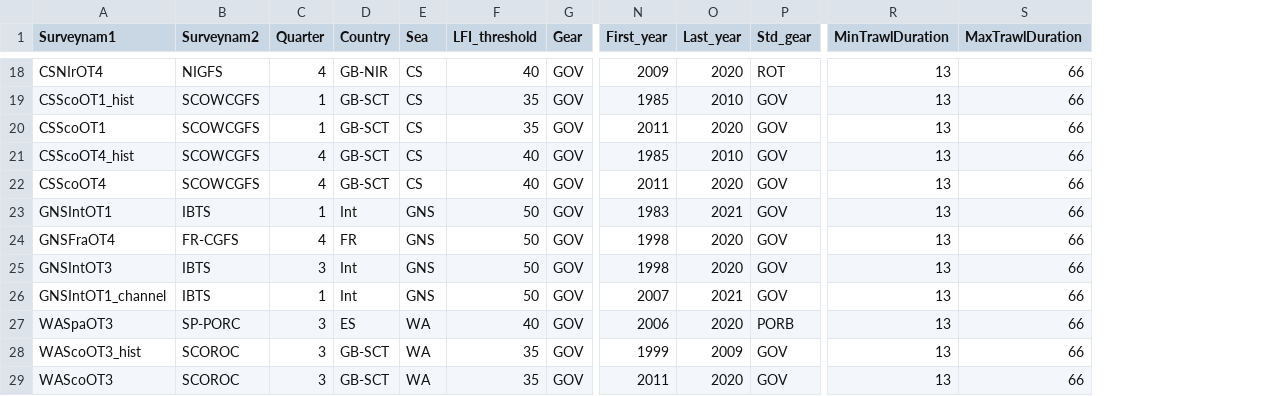
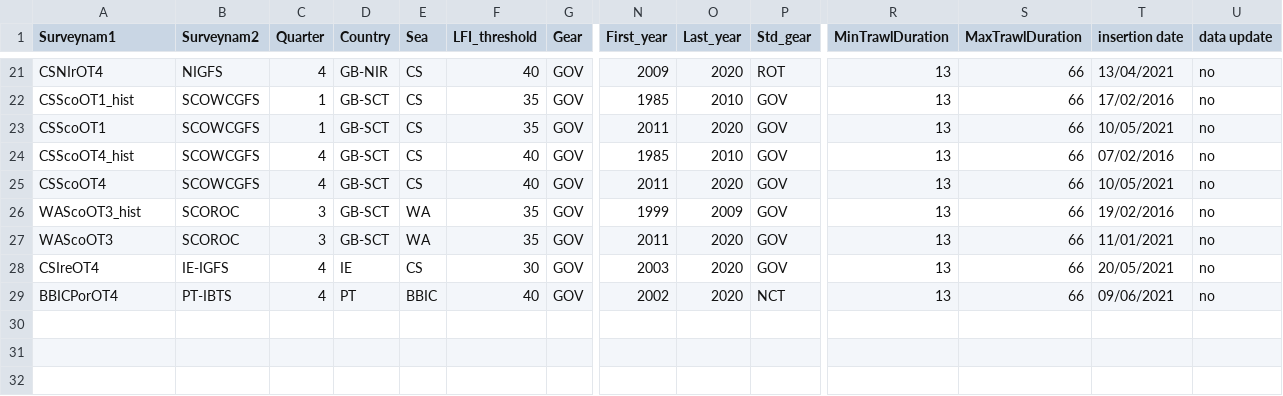
Before and after one commit to JoeRibeiro/R, a CSV file: survey_Q_C_S_combinations.csv, drawn as a sheet; only a part is shown, gaps mark what is left out; removed rows and columns are numbered as before the commit, all else as after; rows hold the shown columns only; the diff covers the shown part only; the diff names each change by its address in the sheet, - before the commit and + after, or states it on an @@ line.

```diff
--- a/survey_Q_C_S_combinations.csv
+++ b/survey_Q_C_S_combinations.csv
+column T (insertion date), rows 21-27: 13/04/2021 | 17/02/2016 | 10/05/2021 | 07/02/2016 | 10/05/2021 | 19/02/2016 | 11/01/2021
+column U (data update), rows 21-27: all no
-row 23: GNSIntOT1 | IBTS | 1 | Int | GNS | 50 | GOV | 1983 | 2021 | GOV | 13 | 66
@@ row 24 moved to row 19: GNSFraOT4 @@
-row 25: GNSIntOT3 | IBTS | 3 | Int | GNS | 50 | GOV | 1998 | 2020 | GOV | 13 | 66
-row 26: GNSIntOT1_channel | IBTS | 1 | Int | GNS | 50 | GOV | 2007 | 2021 | GOV | 13 | 66
@@ row 27 moved to row 6: WASpaOT3 @@
@@ row 16 moved to row 28: CSIreOT4 @@
@@ row 12 moved to row 29: BBICPorOT4 @@
```
Also changed, not shown: 4 added rows, 1 removed row and 7 moved rows elsewhere in this file, 3 other files.
